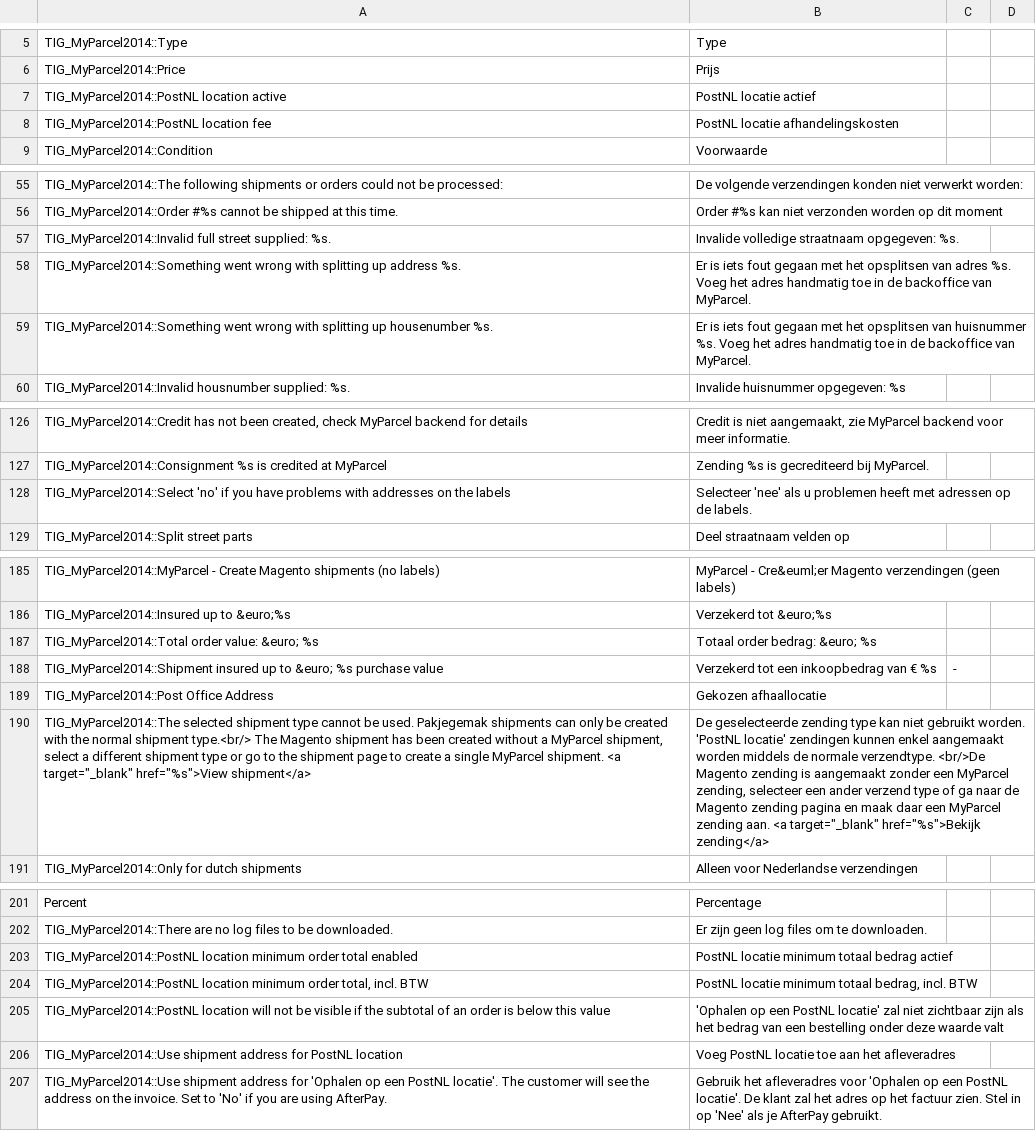
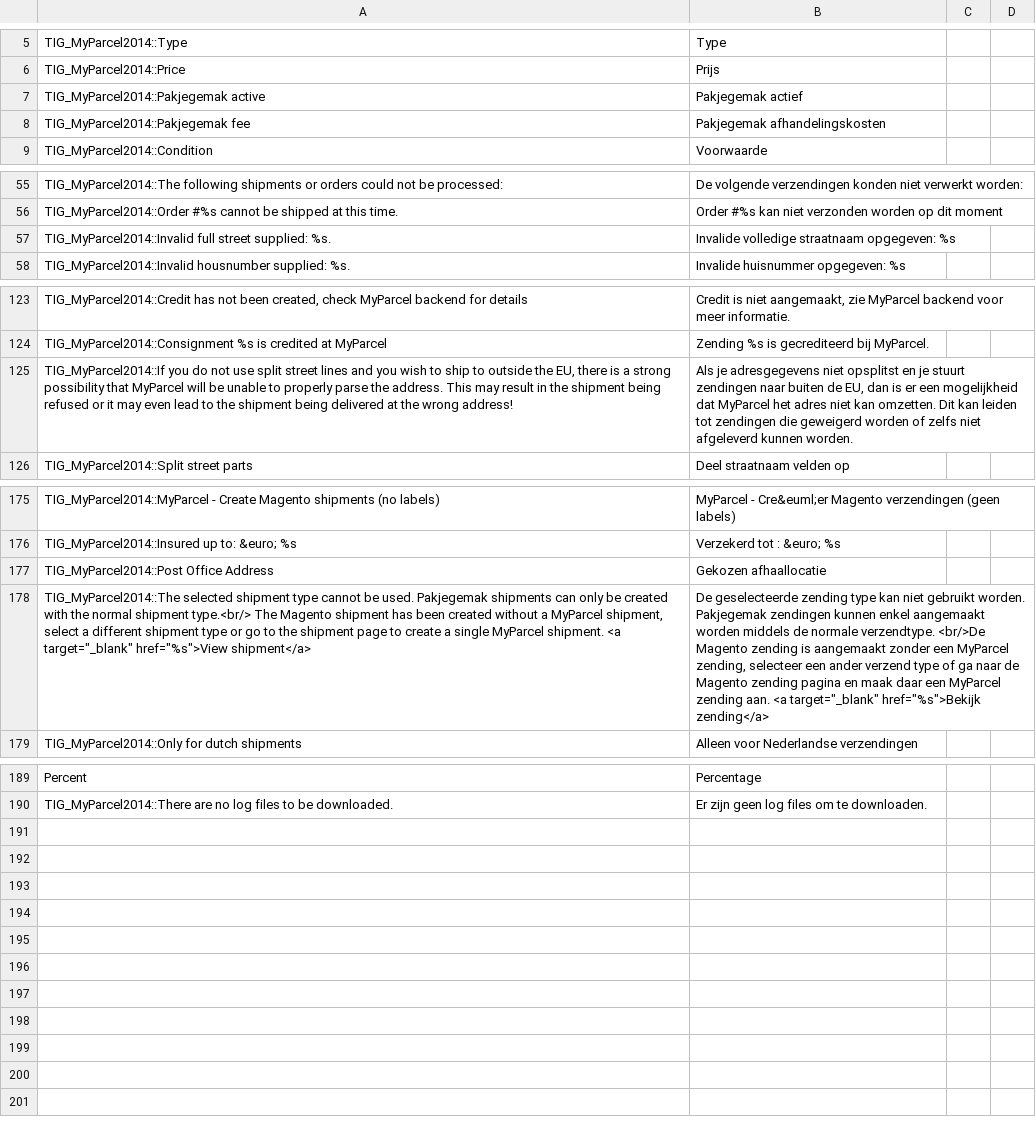
Before and after one commit to myparcelnl/magento1-End-of-life, a CSV file: app/locale/nl_NL/TIG_MyParcel2014.csv, drawn as a sheet; only a part is shown, gaps mark what is left out; removed rows and columns are numbered as before the commit, all else as after; the diff covers the shown part only; the diff names each change by its address in the sheet, - before the commit and + after, or states it on an @@ line.

```diff
--- a/app/locale/nl_NL/TIG_MyParcel2014.csv
+++ b/app/locale/nl_NL/TIG_MyParcel2014.csv
-row 7: TIG_MyParcel2014::PostNL location active | PostNL locatie actief
-row 8: TIG_MyParcel2014::PostNL location fee | PostNL locatie afhandelingskosten
+row 7: TIG_MyParcel2014::Pakjegemak active | Pakjegemak actief
+row 8: TIG_MyParcel2014::Pakjegemak fee | Pakjegemak afhandelingskosten
-B57: Invalide volledige straatnaam opgegeven: %s.
+B57: Invalide volledige straatnaam opgegeven: %s
-row 58: TIG_MyParcel2014::Something went wrong with splitting up address %s. | Er is iets fout gegaan met het opsplitsen van adres %s. Voeg het adres handmatig toe in de backoffice van MyParcel.
-row 59: TIG_MyParcel2014::Something went wrong with splitting up housenumber %s. | Er is iets fout gegaan met het opsplitsen van huisnummer %s. Voeg het adres handmatig toe in de backoffice van MyParcel.
-row 128: TIG_MyParcel2014::Select 'no' if you have problems with addresses on the labels | Selecteer 'nee' als u problemen heeft met adressen op de labels.
+row 125: TIG_MyParcel2014::If you do not use split street lines and you wish to ship to outside the EU, there is a strong possibility that MyParcel will be unable to properly parse the address. This may result in the shipment being refused or it may even lead to the shipment being delivered at the wrong address! | Als je adresgegevens niet opsplitst en je stuurt zendingen naar buiten de EU, dan is er een mogelijkheid dat MyParcel het adres niet kan omzetten. Dit kan leiden tot zendingen die geweigerd worden of zelfs niet afgeleverd kunnen worden.
-A176: TIG_MyParcel2014::Insured up to &euro;%s
+A176: TIG_MyParcel2014::Insured up to: &euro; %s
-B176: Verzekerd tot &euro;%s
+B176: Verzekerd tot : &euro; %s
-row 187: TIG_MyParcel2014::Total order value: &euro; %s | Totaal order bedrag: &euro; %s
-row 188: TIG_MyParcel2014::Shipment insured up to &euro; %s purchase value | Verzekerd tot een inkoopbedrag van € %s | -
-B178: …gebruikt worden. 'PostNL locatie' zendingen kunnen…
+B178: …gebruikt worden. Pakjegemak zendingen kunnen…
-row 203: TIG_MyParcel2014::PostNL location minimum order total enabled | PostNL locatie minimum totaal bedrag actief
-row 204: TIG_MyParcel2014::PostNL location minimum order total, incl. BTW | PostNL locatie minimum totaal bedrag, incl. BTW
-row 205: TIG_MyParcel2014::PostNL location will not be visible if the subtotal of an order is below this value | 'Ophalen op een PostNL locatie' zal niet zichtbaar zijn als het bedrag van een bestelling onder deze waarde valt
-row 206: TIG_MyParcel2014::Use shipment address for PostNL location | Voeg PostNL locatie toe aan het afleveradres
-row 207: TIG_MyParcel2014::Use shipment address for 'Ophalen op een PostNL locatie'. The customer will see the address on the invoice. Set to 'No' if you are using AfterPay. | Gebruik het afleveradres voor 'Ophalen op een PostNL locatie'. De klant zal het adres op het factuur zien. Stel in op 'Nee' als je AfterPay gebruikt.
```
Also changed, not shown: 2 added rows, 10 removed rows and 3 edited cells elsewhere in this file, app/locale/en_US/TIG_MyParcel2014.csv, 25 other files.
